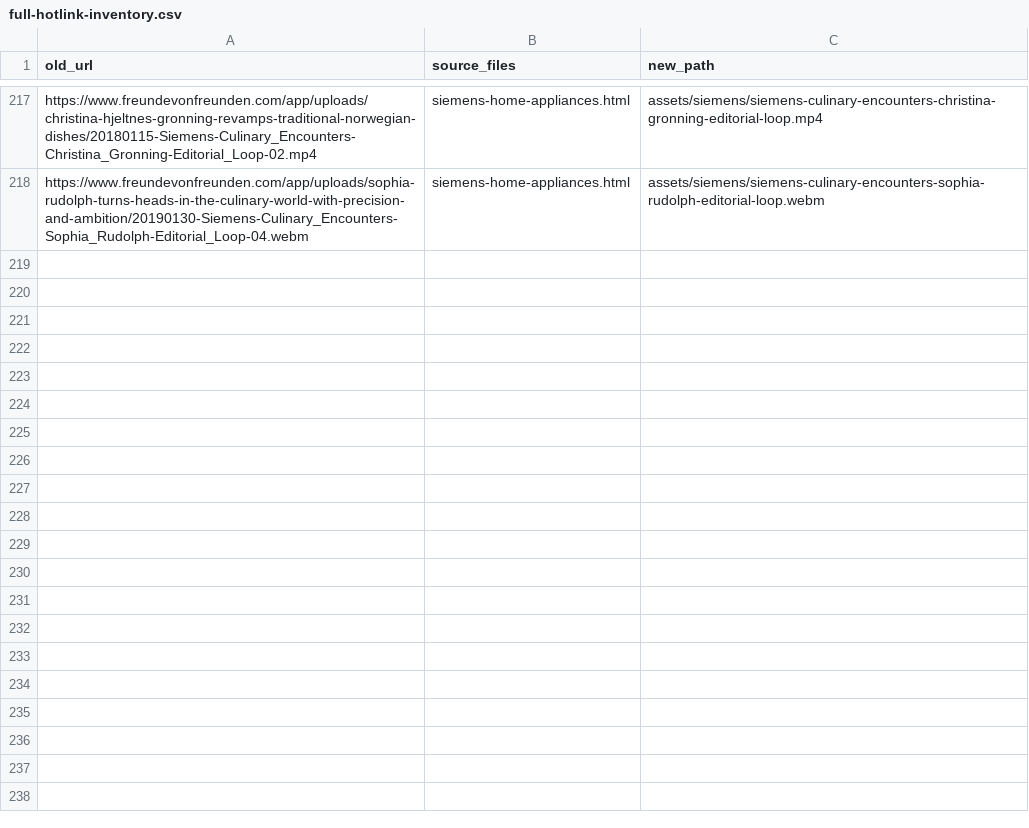
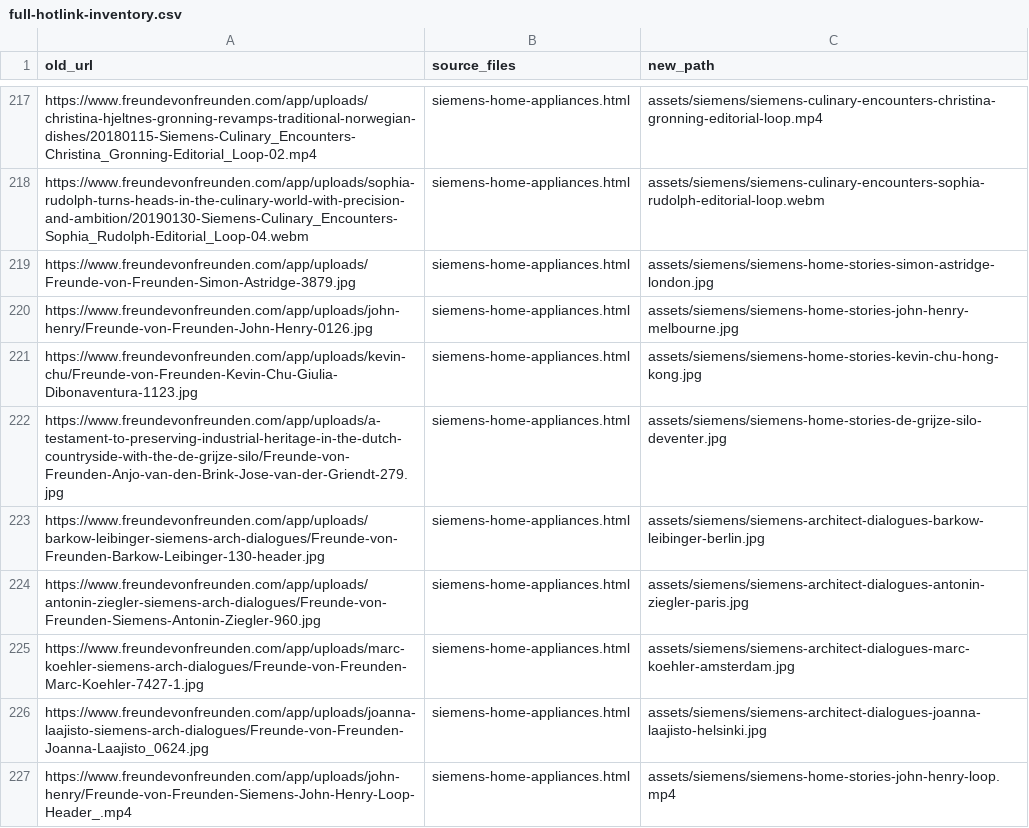
Before and after one commit to accordingtoplan/frederik-frede, a CSV file: full-hotlink-inventory.csv, drawn as a sheet; only a part is shown, gaps mark what is left out.

Commit message:
Track Siemens rebuild hotlinks (Home Stories + Architect Dialogues heroes) for CC sprint

```diff
--- a/full-hotlink-inventory.csv
+++ b/full-hotlink-inventory.csv
@@ -218 +218,10 @@ https://www.freundevonfreunden.com/app/uploads/christina-hjeltnes-gronning-revam
 https://www.freundevonfreunden.com/app/uploads/sophia-rudolph-turns-heads-in-the-culinary-world-with-precision-and-ambition/20190130-Siemens-Culinary_Encounters-Sophia_Rudolph-Editorial_Loop-04.webm,siemens-home-appliances.html,assets/siemens/siemens-culinary-encounters-sophia-rudolph-editorial-loop.webm
+https://www.freundevonfreunden.com/app/uploads/Freunde-von-Freunden-Simon-Astridge-3879.jpg,siemens-home-appliances.html,assets/siemens/siemens-home-stories-simon-astridge-london.jpg
+https://www.freundevonfreunden.com/app/uploads/john-henry/Freunde-von-Freunden-John-Henry-0126.jpg,siemens-home-appliances.html,assets/siemens/siemens-home-stories-john-henry-melbourne.jpg
+https://www.freundevonfreunden.com/app/uploads/kevin-chu/Freunde-von-Freunden-Kevin-Chu-Giulia-Dibonaventura-1123.jpg,siemens-home-appliances.html,assets/siemens/siemens-home-stories-kevin-chu-hong-kong.jpg
+https://www.freundevonfreunden.com/app/uploads/a-testament-to-preserving-industrial-heritage-in-the-dutch-countryside-with-the-de-grijze-silo/Freunde-von-Freunden-Anjo-van-den-Brink-Jose-van-der-Griendt-279.jpg,siemens-home-appliances.html,assets/siemens/siemens-home-stories-de-grijze-silo-deventer.jpg
+https://www.freundevonfreunden.com/app/uploads/barkow-leibinger-siemens-arch-dialogues/Freunde-von-Freunden-Barkow-Leibinger-130-header.jpg,siemens-home-appliances.html,assets/siemens/siemens-architect-dialogues-barkow-leibinger-berlin.jpg
+https://www.freundevonfreunden.com/app/uploads/antonin-ziegler-siemens-arch-dialogues/Freunde-von-Freunden-Siemens-Antonin-Ziegler-960.jpg,siemens-home-appliances.html,assets/siemens/siemens-architect-dialogues-antonin-ziegler-paris.jpg
+https://www.freundevonfreunden.com/app/uploads/marc-koehler-siemens-arch-dialogues/Freunde-von-Freunden-Marc-Koehler-7427-1.jpg,siemens-home-appliances.html,assets/siemens/siemens-architect-dialogues-marc-koehler-amsterdam.jpg
+https://www.freundevonfreunden.com/app/uploads/joanna-laajisto-siemens-arch-dialogues/Freunde-von-Freunden-Joanna-Laajisto_0624.jpg,siemens-home-appliances.html,assets/siemens/siemens-architect-dialogues-joanna-laajisto-helsinki.jpg
+https://www.freundevonfreunden.com/app/uploads/john-henry/Freunde-von-Freunden-Siemens-John-Henry-Loop-Header_.mp4,siemens-home-appliances.html,assets/siemens/siemens-home-stories-john-henry-loop.mp4
```
